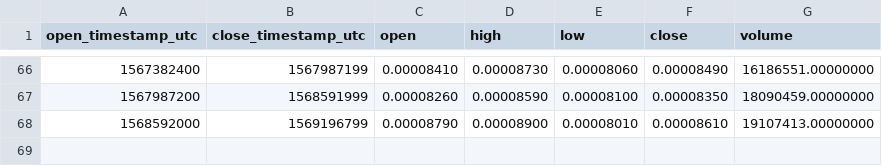
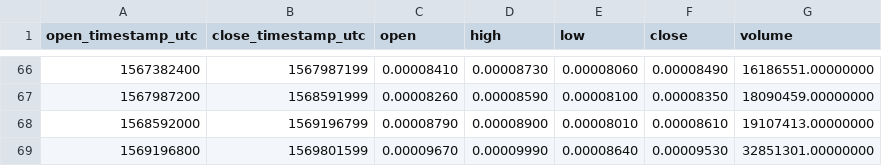
Before and after one commit to cryptobigbro/binance-SCBNB, a CSV file: binance-SCBNB-1w.csv, drawn as a sheet; only a part is shown, gaps mark what is left out.

```diff
--- a/binance-SCBNB-1w.csv
+++ b/binance-SCBNB-1w.csv
@@ -68 +68,2 @@ open_timestamp_utc,close_timestamp_utc,open,high,low,close,volume
 1568592000,1569196799,0.00008790,0.00008900,0.00008010,0.00008610,19107413.00000000
+1569196800,1569801599,0.00009670,0.00009990,0.00008640,0.00009530,32851301.00000000
```
Also changed, not shown: binance-SCBNB-1d.csv, binance-SCBNB-1h.csv.
